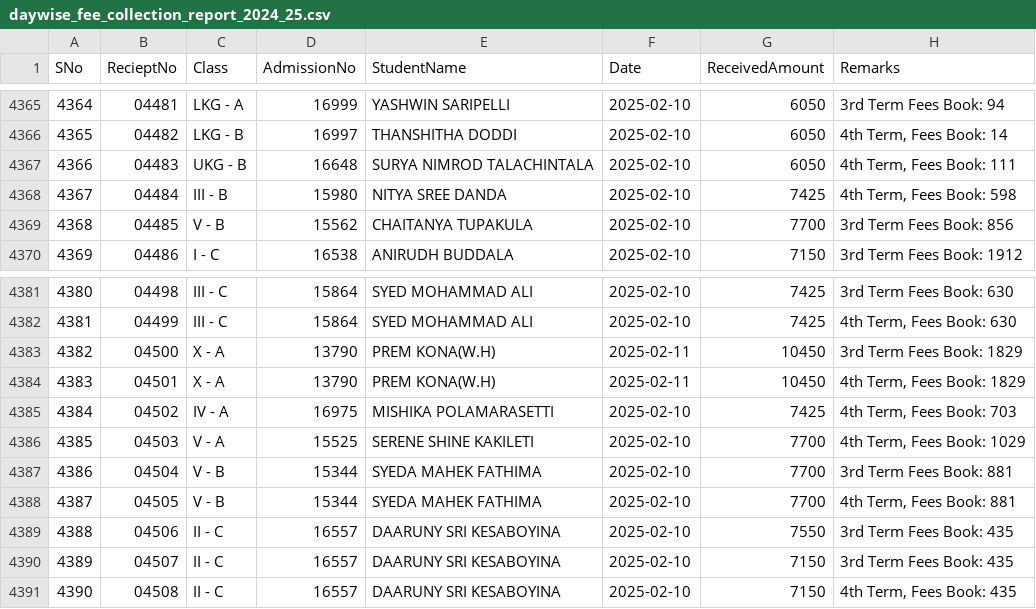
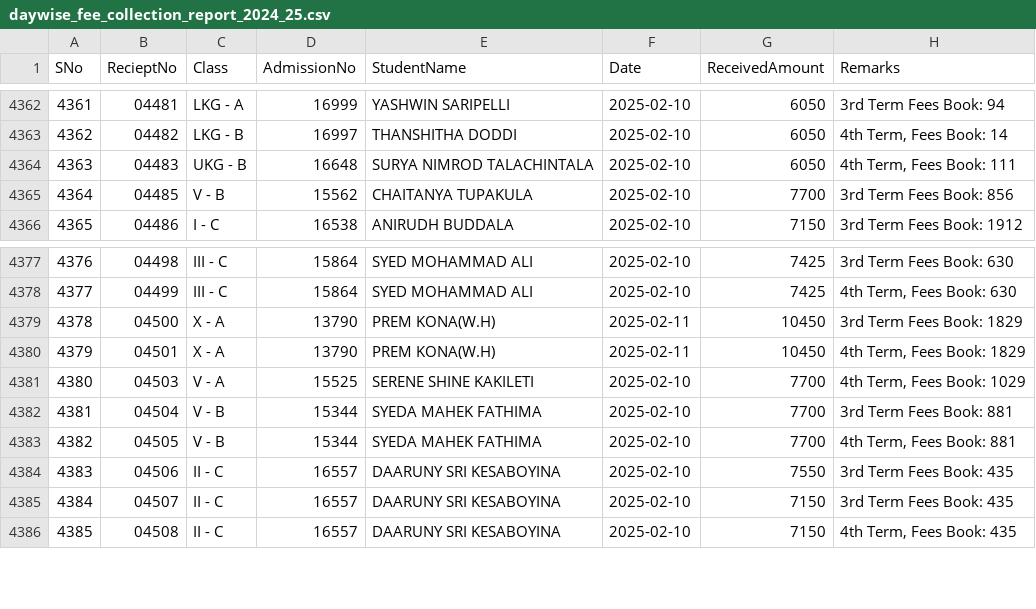
Before and after one commit to harikiran-dev-schooldb/kotak-salesian-school-dbms, a CSV file: output_data/daywise_fee_collection_report_2024_25.csv, drawn as a sheet; only a part is shown, gaps mark what is left out; removed rows and columns are numbered as before the commit, all else as after; the diff covers the shown part only; the diff names each change by its address in the sheet, - before the commit and + after, or states it on an @@ line.

```diff
--- a/output_data/daywise_fee_collection_report_2024_25.csv
+++ b/output_data/daywise_fee_collection_report_2024_25.csv
@@ column A (SNo) renumbered between rows 3118 and 4577 @@
-row 4368: 4367 | 04484 | III - B | 15980 | NITYA SREE DANDA | 2025-02-10 | 7425 | 4th Term, Fees Book: 598
-row 4385: 4384 | 04502 | IV - A | 16975 | MISHIKA POLAMARASETTI | 2025-02-10 | 7425 | 4th Term, Fees Book: 703
```
Also changed, not shown: 15 added rows and 3 removed rows elsewhere in this file, output_data/fee_book_nos_report_2024_25.csv, output_data/fee_collection_report_2024_25.csv, 5 other files.
